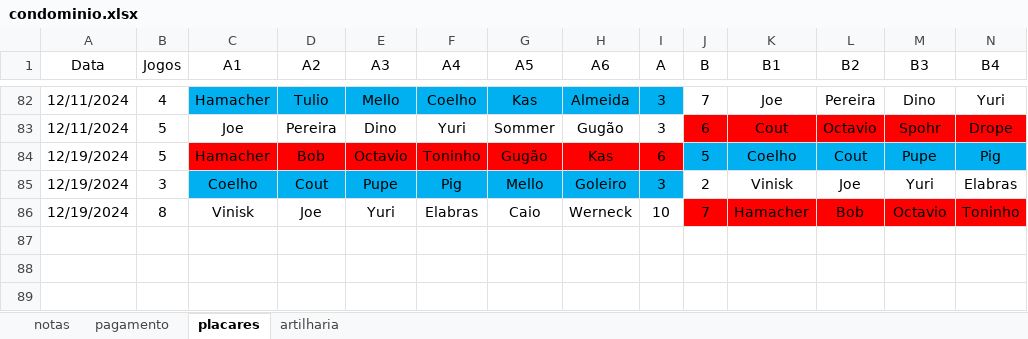
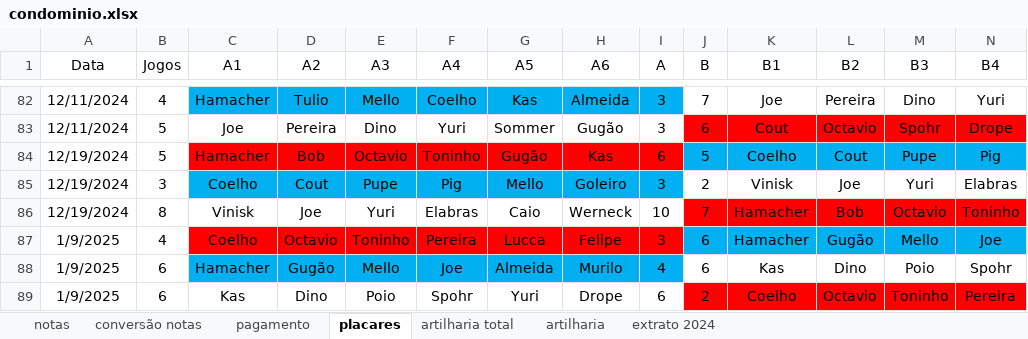
Before and after one commit to PHamacher/dashboard-pelada, an Excel workbook: data/condominio.xlsx, sheet placares, drawn as a sheet; only a part is shown, gaps mark what is left out; values as stored, in another font and other column widths than the file's, no borders; rows hold the shown columns only; the diff names each change by its address in the sheet, - before the commit and + after, or states it on an @@ line.

```diff
--- a/data/condominio.xlsx (sheet placares)
+++ b/data/condominio.xlsx (sheet placares)
+sheet tab: conversão notas
+sheet tab: artilharia total
+sheet tab: extrato 2024
+row 87: 1/9/2025 | 4 | Coelho | Octavio | Toninho | Pereira | Lucca | Felipe | 3 | 6 | Hamacher | Gugão | Mello | Joe
+row 88: 1/9/2025 | 6 | Hamacher | Gugão | Mello | Joe | Almeida | Murilo | 4 | 6 | Kas | Dino | Poio | Spohr
+row 89: 1/9/2025 | 6 | Kas | Dino | Poio | Spohr | Yuri | Drope | 6 | 2 | Coelho | Octavio | Toninho | Pereira
```
Also changed, not shown: sheet notas, sheet artilharia, sheet pagamento, formulas that keep their value.
